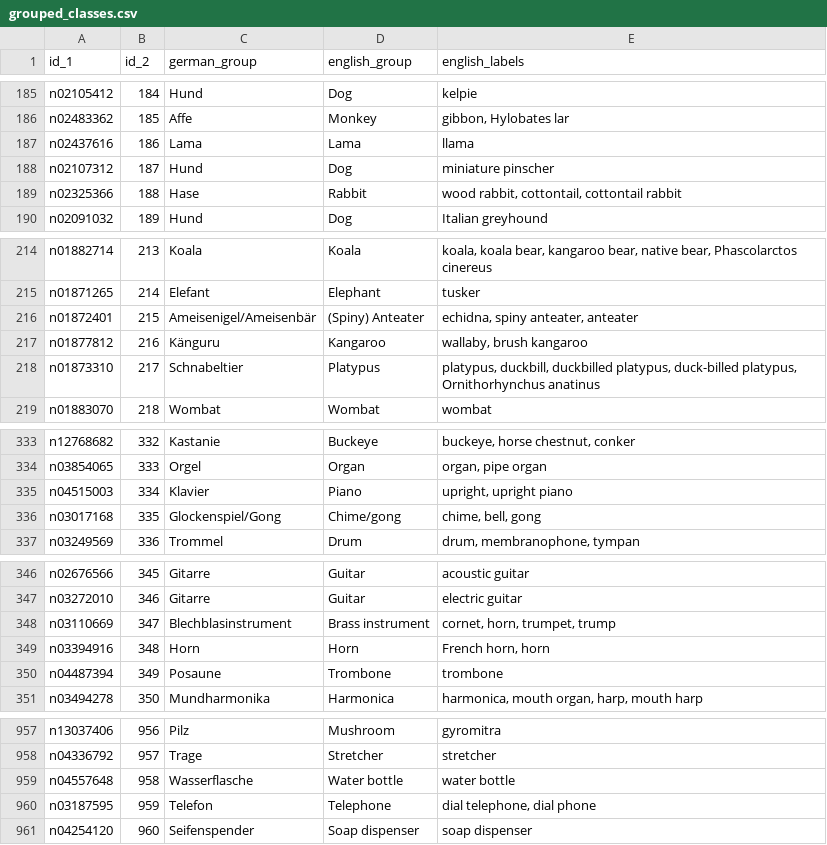
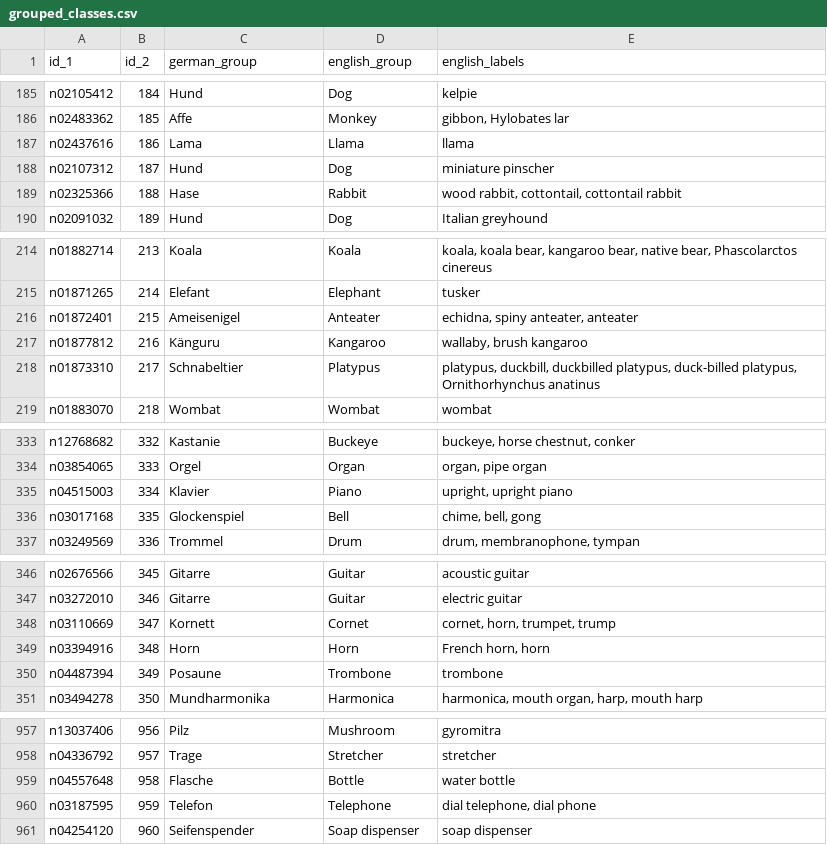
Before and after one commit to Conzel/paprika, a CSV file: scripts/grouped_classes.csv, drawn as a sheet; only a part is shown, gaps mark what is left out; the diff covers the shown part only.

Commit message:
update: grouped class names

```diff
--- a/scripts/grouped_classes.csv
+++ b/scripts/grouped_classes.csv
@@ -186,3 +186,3 @@ n02105412|184|Hund|Dog|kelpie
 n02483362|185|Affe|Monkey|gibbon, Hylobates lar
-n02437616|186|Lama|Lama|llama
+n02437616|186|Lama|Llama|llama
 n02107312|187|Hund|Dog|miniature pinscher
@@ -215,3 +215,3 @@ n01882714|213|Koala|Koala|koala, koala bear, kangaroo bear, native bear, Phascol
 n01871265|214|Elefant|Elephant|tusker
-n01872401|215|Ameisenigel/Ameisenbär|(Spiny) Anteater|echidna, spiny anteater, anteater
+n01872401|215|Ameisenigel|Anteater|echidna, spiny anteater, anteater
 n01877812|216|Känguru|Kangaroo|wallaby, brush kangaroo
@@ -335,3 +335,3 @@ n03854065|333|Orgel|Organ|organ, pipe organ
 n04515003|334|Klavier|Piano|upright, upright piano
-n03017168|335|Glockenspiel/Gong|Chime/gong|chime, bell, gong
+n03017168|335|Glockenspiel|Bell|chime, bell, gong
 n03249569|336|Trommel|Drum|drum, membranophone, tympan
@@ -347,3 +347,3 @@ n02676566|345|Gitarre|Guitar|acoustic guitar
 n03272010|346|Gitarre|Guitar|electric guitar
-n03110669|347|Blechblasinstrument|Brass instrument|cornet, horn, trumpet, trump
+n03110669|347|Kornett|Cornet|cornet, horn, trumpet, trump
 n03394916|348|Horn|Horn|French horn, horn
@@ -958,3 +958,3 @@ n13037406|956|Pilz|Mushroom|gyromitra
 n04336792|957|Trage|Stretcher|stretcher
-n04557648|958|Wasserflasche|Water bottle|water bottle
+n04557648|958|Flasche|Bottle|water bottle
 n03187595|959|Telefon|Telephone|dial telephone, dial phone
```
Also changed, not shown: 3 edited cells elsewhere in this file.
